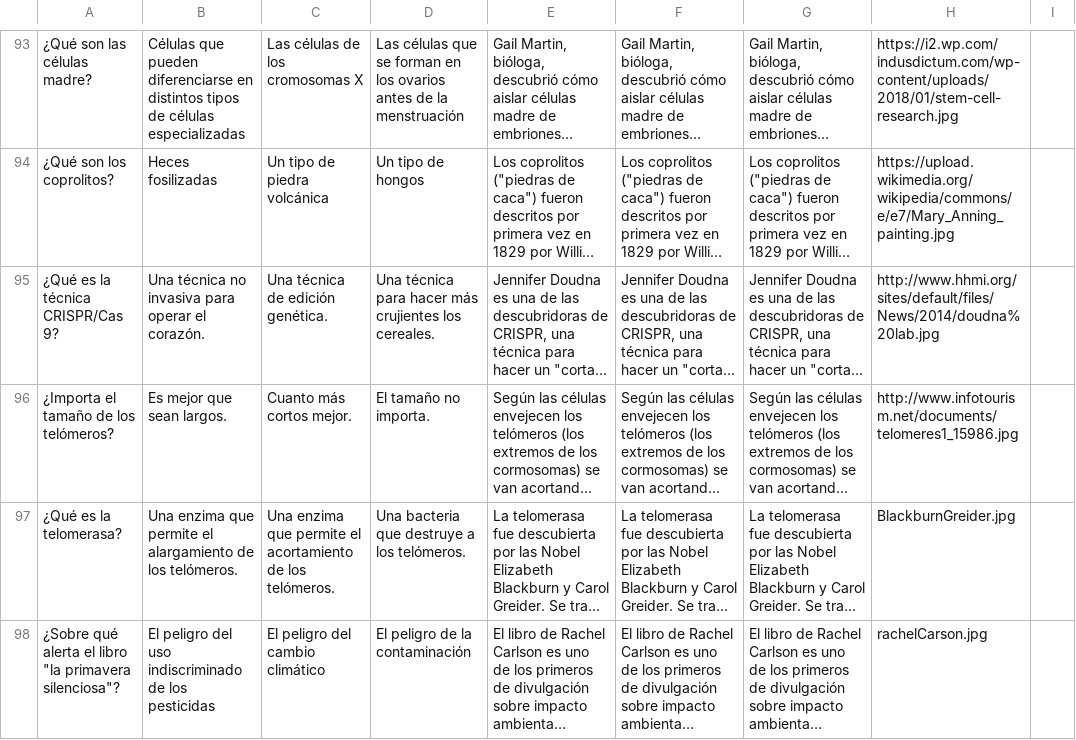
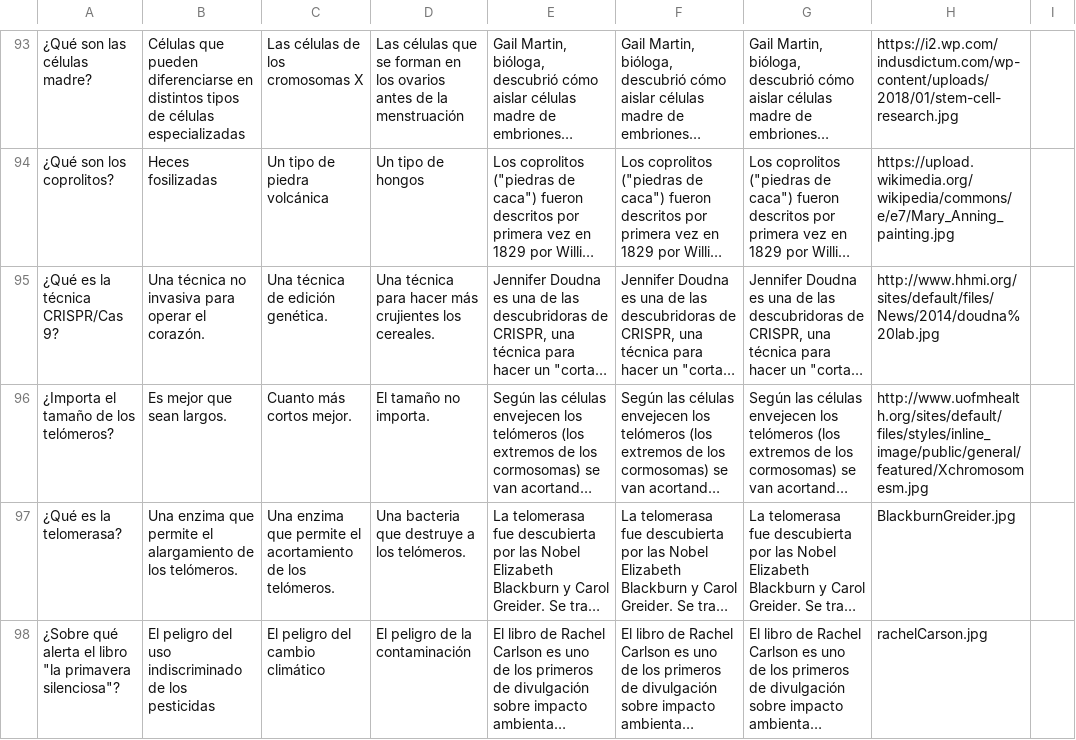
Before and after one commit to appsforscience/ScienceQuiz, a TSV file: contents.tsv, drawn as a sheet; only a part is shown, gaps mark what is left out; long unchanged cells end in …; the diff covers the shown part only; the diff names each change by its address in the sheet, - before the commit and + after, or states it on an @@ line.

```diff
--- a/contents.tsv
+++ b/contents.tsv
-H96: http://www.infotourism.net/documents/telomeres1_15986.jpg
+H96: http://www.uofmhealth.org/sites/default/files/styles/inline_image/public/general/featured/Xchromosomesm.jpg
```
Also changed, not shown: 8 edited cells elsewhere in this file, 2 other files.
